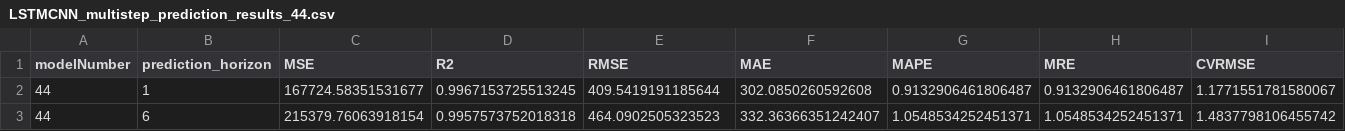
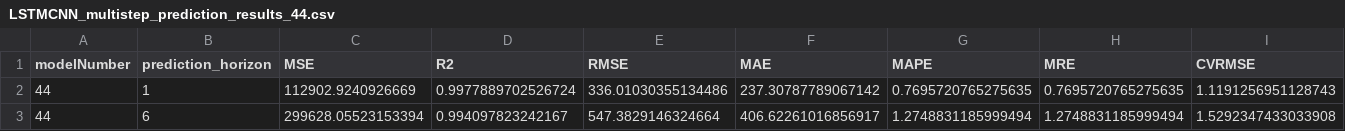
Before and after one commit to sebastianborr/PowerML, a CSV file: output/AheadDL/LSTMCNN_multistep_prediction_results_44.csv, drawn as a sheet; only a part is shown; the diff covers the shown part only; the diff names each change by its address in the sheet, - before the commit and + after, or states it on an @@ line.

```diff
--- a/output/AheadDL/LSTMCNN_multistep_prediction_results_44.csv
+++ b/output/AheadDL/LSTMCNN_multistep_prediction_results_44.csv
-C2 (MSE): 167724.58351531677
+C2 (MSE): 112902.9240926669
-D2 (R2): 0.9967153725513245
+D2 (R2): 0.9977889702526724
-E2 (RMSE): 409.5419191185644
+E2 (RMSE): 336.01030355134486
-F2 (MAE): 302.0850260592608
+F2 (MAE): 237.30787789067142
-G2 (MAPE): 0.9132906461806487
+G2 (MAPE): 0.7695720765275635
-H2 (MRE): 0.9132906461806487
+H2 (MRE): 0.7695720765275635
-I2 (CVRMSE): 1.1771551781580067
+I2 (CVRMSE): 1.1191256951128743
-C3 (MSE): 215379.76063918154
+C3 (MSE): 299628.05523153394
-D3 (R2): 0.9957573752018318
+D3 (R2): 0.994097823242167
-E3 (RMSE): 464.0902505323523
+E3 (RMSE): 547.3829146324664
-F3 (MAE): 332.36366351242407
+F3 (MAE): 406.62261016856917
-G3 (MAPE): 1.0548534252451371
+G3 (MAPE): 1.2748831185999494
-H3 (MRE): 1.0548534252451371
+H3 (MRE): 1.2748831185999494
-I3 (CVRMSE): 1.4837798106455742
+I3 (CVRMSE): 1.5292347433033908
```
Also changed, not shown: 46 edited cells elsewhere in this file, 10 other files.
